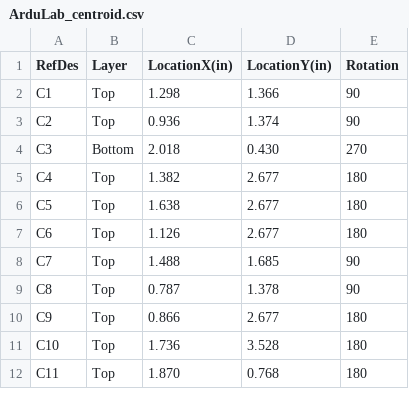
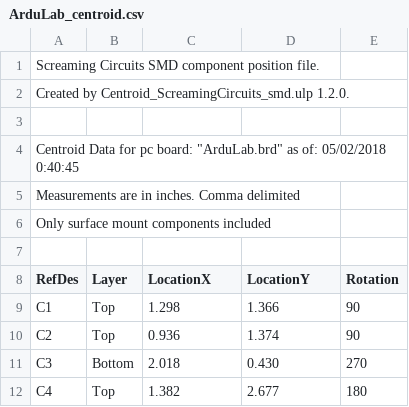
Before and after one commit to JGAguado/ArduLab, a CSV file: Production/ArduLab_centroid.csv, drawn as a sheet; only a part is shown; the shorter side is filled out with more unchanged rows.

```diff
--- a/Production/ArduLab_centroid.csv
+++ b/Production/ArduLab_centroid.csv
@@ -1,2 +1,9 @@
-RefDes,Layer,LocationX(in),LocationY(in),Rotation
+Screaming Circuits SMD component position file.
+Created by Centroid_ScreamingCircuits_smd.ulp 1.2.0.
+
+Centroid Data for pc board: "ArduLab.brd" as of: 05/02/2018 0:40:45
+Measurements are in inches. Comma delimited
+Only surface mount components included
+
+RefDes,Layer,LocationX,LocationY,Rotation
 C1,Top,1.298,1.366,90
```
Also changed, not shown: 2 other files.
